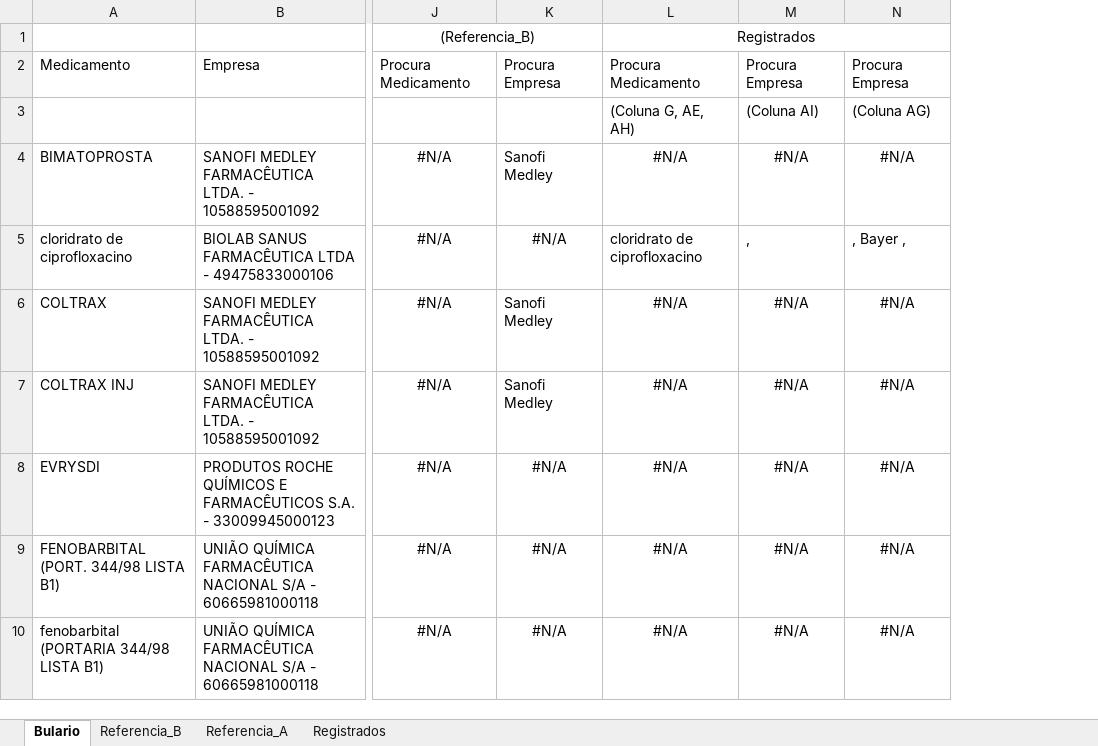
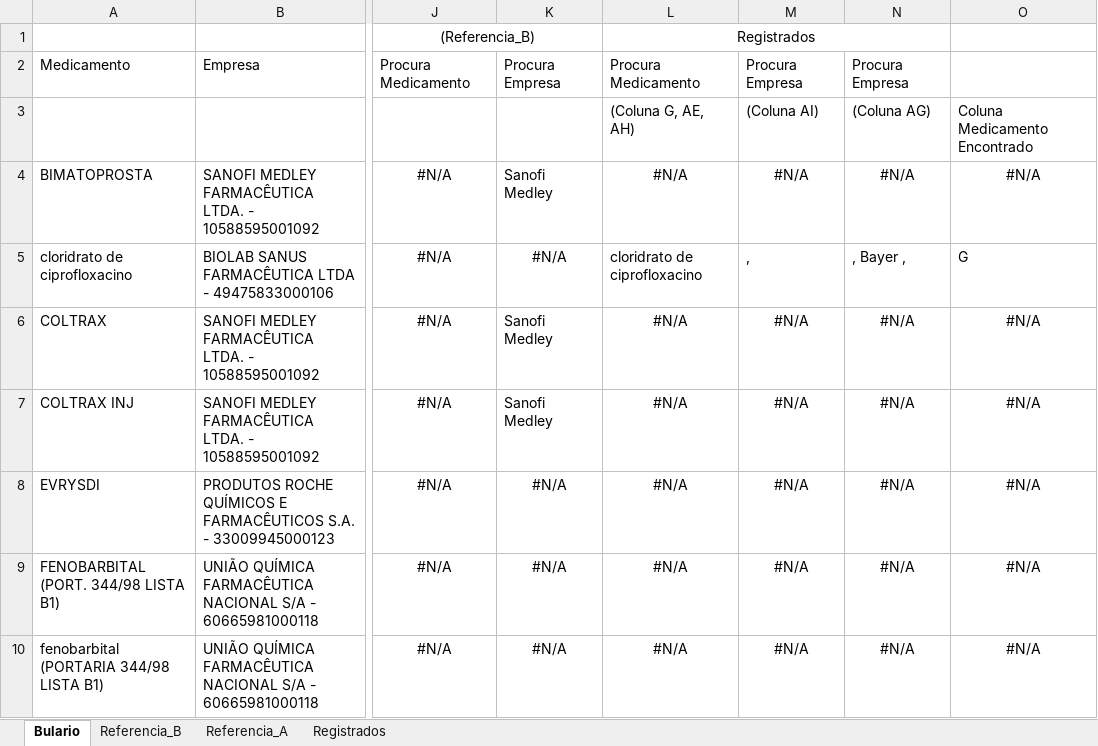
Before and after one commit to W-Fonseca/Excel-VBA, an Excel workbook: Hypera Pharma/AnvisaBulario01.09.2021.xlsm, sheet Bulario, drawn as a sheet; only a part is shown, gaps mark what is left out; values as stored, in another font and other column widths than the file's, no borders; the diff names each change by its address in the sheet, - before the commit and + after, or states it on an @@ line.

```diff
--- a/Hypera Pharma/AnvisaBulario01.09.2021.xlsm (sheet Bulario)
+++ b/Hypera Pharma/AnvisaBulario01.09.2021.xlsm (sheet Bulario)
+column O, rows 3-10: Coluna Medicamento Encontrado | #N/A | G | #N/A | #N/A | #N/A | #N/A | #N/A
```
Also changed, not shown: sheet Registrados, formulas that keep their value, charts or pictures.
